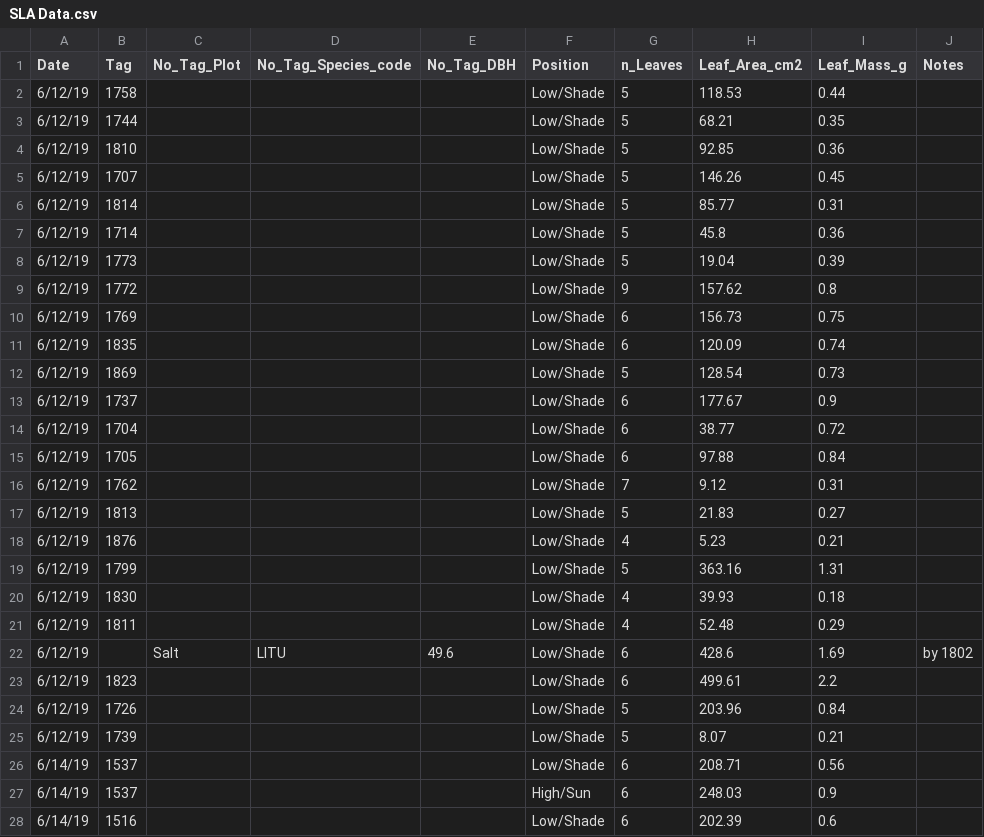
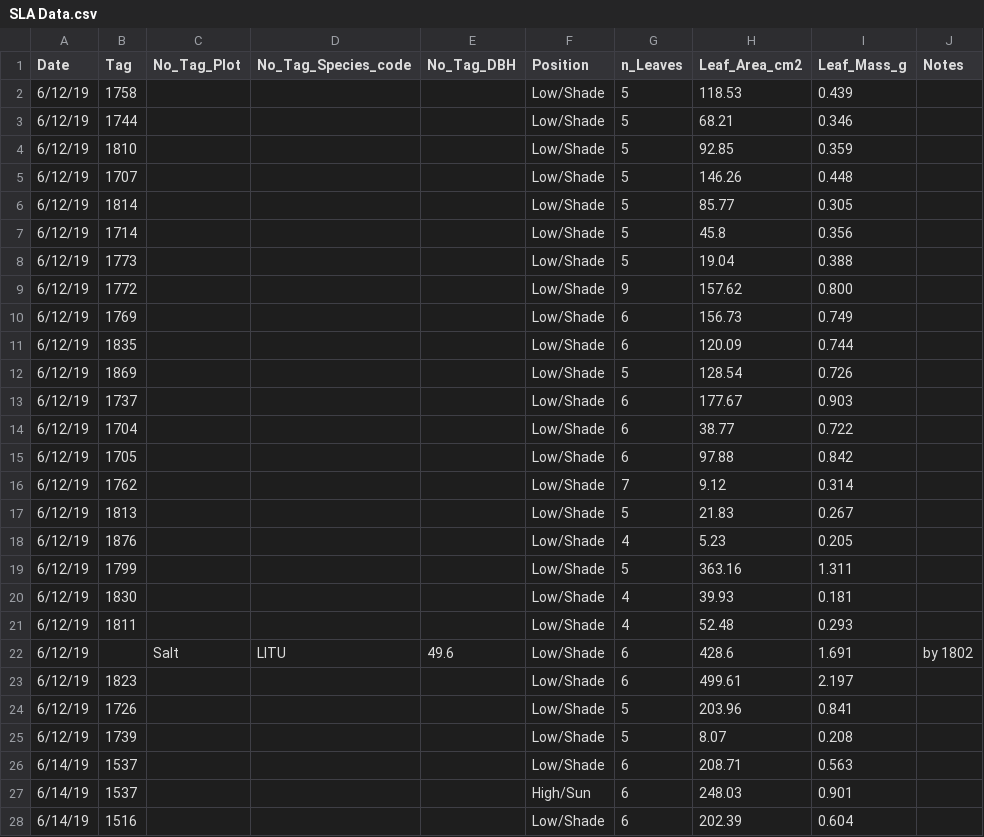
Before and after one commit to PNNL-PREMIS/SULI, a CSV file: SLA Data.csv, drawn as a sheet; only a part is shown; the diff covers the shown part only.

```diff
--- a/SLA Data.csv
+++ b/SLA Data.csv
@@ -1,28 +1,28 @@
 Date,Tag,No_Tag_Plot,No_Tag_Species_code,No_Tag_DBH,Position,n_Leaves,Leaf_Area_cm2,Leaf_Mass_g,Notes
-6/12/19,1758,,,,Low/Shade,5,118.53,0.44,
-6/12/19,1744,,,,Low/Shade,5,68.21,0.35,
-6/12/19,1810,,,,Low/Shade,5,92.85,0.36,
-6/12/19,1707,,,,Low/Shade,5,146.26,0.45,
-6/12/19,1814,,,,Low/Shade,5,85.77,0.31,
-6/12/19,1714,,,,Low/Shade,5,45.8,0.36,
-6/12/19,1773,,,,Low/Shade,5,19.04,0.39,
-6/12/19,1772,,,,Low/Shade,9,157.62,0.8,
-6/12/19,1769,,,,Low/Shade,6,156.73,0.75,
-6/12/19,1835,,,,Low/Shade,6,120.09,0.74,
-6/12/19,1869,,,,Low/Shade,5,128.54,0.73,
-6/12/19,1737,,,,Low/Shade,6,177.67,0.9,
-6/12/19,1704,,,,Low/Shade,6,38.77,0.72,
-6/12/19,1705,,,,Low/Shade,6,97.88,0.84,
-6/12/19,1762,,,,Low/Shade,7,9.12,0.31,
-6/12/19,1813,,,,Low/Shade,5,21.83,0.27,
-6/12/19,1876,,,,Low/Shade,4,5.23,0.21,
-6/12/19,1799,,,,Low/Shade,5,363.16,1.31,
-6/12/19,1830,,,,Low/Shade,4,39.93,0.18,
-6/12/19,1811,,,,Low/Shade,4,52.48,0.29,
-6/12/19,,Salt,LITU,49.6,Low/Shade,6,428.6,1.69,by 1802
-6/12/19,1823,,,,Low/Shade,6,499.61,2.2,
-6/12/19,1726,,,,Low/Shade,5,203.96,0.84,
-6/12/19,1739,,,,Low/Shade,5,8.07,0.21,
-6/14/19,1537,,,,Low/Shade,6,208.71,0.56,
-6/14/19,1537,,,,High/Sun,6,248.03,0.9,
-6/14/19,1516,,,,Low/Shade,6,202.39,0.6,
+6/12/19,1758,,,,Low/Shade,5,118.53,0.439,
+6/12/19,1744,,,,Low/Shade,5,68.21,0.346,
+6/12/19,1810,,,,Low/Shade,5,92.85,0.359,
+6/12/19,1707,,,,Low/Shade,5,146.26,0.448,
+6/12/19,1814,,,,Low/Shade,5,85.77,0.305,
+6/12/19,1714,,,,Low/Shade,5,45.8,0.356,
+6/12/19,1773,,,,Low/Shade,5,19.04,0.388,
+6/12/19,1772,,,,Low/Shade,9,157.62,0.800,
+6/12/19,1769,,,,Low/Shade,6,156.73,0.749,
+6/12/19,1835,,,,Low/Shade,6,120.09,0.744,
+6/12/19,1869,,,,Low/Shade,5,128.54,0.726,
+6/12/19,1737,,,,Low/Shade,6,177.67,0.903,
+6/12/19,1704,,,,Low/Shade,6,38.77,0.722,
+6/12/19,1705,,,,Low/Shade,6,97.88,0.842,
+6/12/19,1762,,,,Low/Shade,7,9.12,0.314,
+6/12/19,1813,,,,Low/Shade,5,21.83,0.267,
+6/12/19,1876,,,,Low/Shade,4,5.23,0.205,
+6/12/19,1799,,,,Low/Shade,5,363.16,1.311,
+6/12/19,1830,,,,Low/Shade,4,39.93,0.181,
+6/12/19,1811,,,,Low/Shade,4,52.48,0.293,
+6/12/19,,Salt,LITU,49.6,Low/Shade,6,428.6,1.691,by 1802
+6/12/19,1823,,,,Low/Shade,6,499.61,2.197,
+6/12/19,1726,,,,Low/Shade,5,203.96,0.841,
+6/12/19,1739,,,,Low/Shade,5,8.07,0.208,
+6/14/19,1537,,,,Low/Shade,6,208.71,0.563,
+6/14/19,1537,,,,High/Sun,6,248.03,0.901,
+6/14/19,1516,,,,Low/Shade,6,202.39,0.604,
```
Also changed, not shown: 121 edited cells elsewhere in this file, transplant_inventory.csv, 1 other file.
